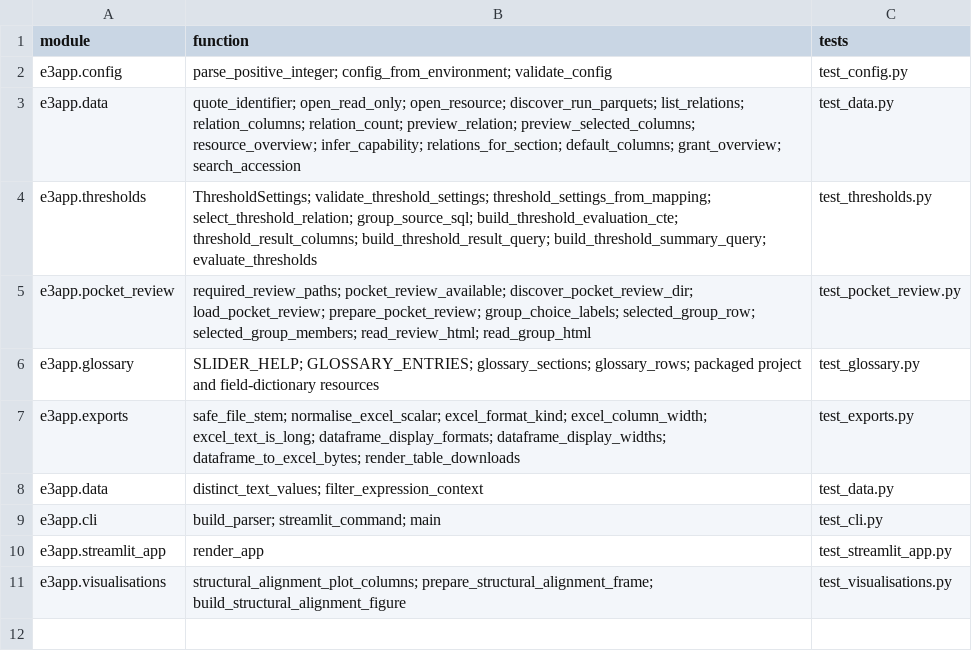
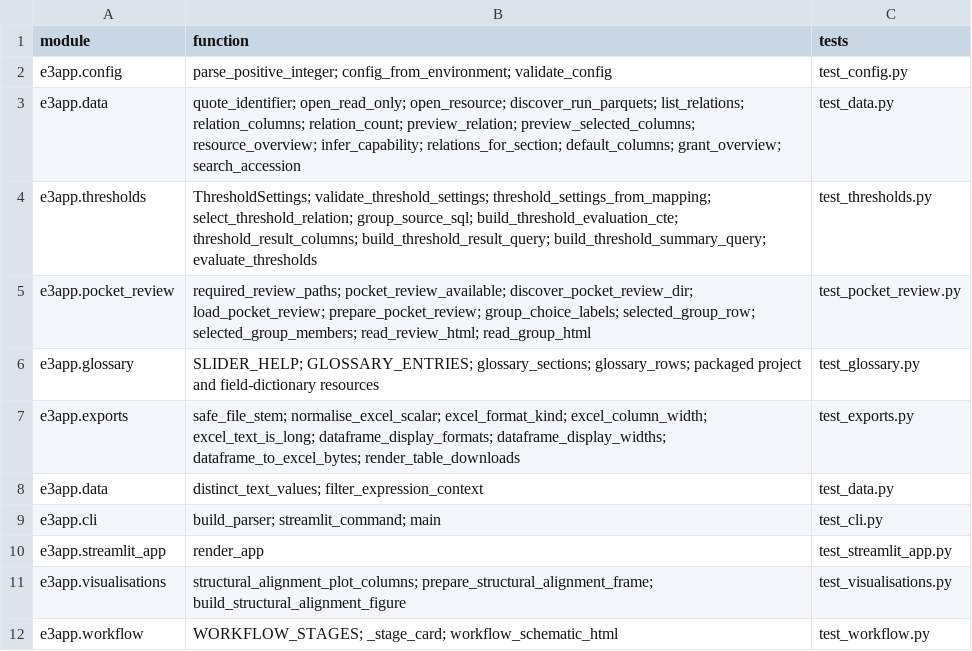
Before and after one commit to peterthorpe5/E3_project_draft, a TSV file: e3_python_app/docs/TEST_TRACEABILITY.tsv, drawn as a sheet; the diff names each change by its address in the sheet, - before the commit and + after, or states it on an @@ line.

```diff
--- a/e3_python_app/docs/TEST_TRACEABILITY.tsv
+++ b/e3_python_app/docs/TEST_TRACEABILITY.tsv
+row 12: e3app.workflow | WORKFLOW_STAGES; _stage_card; workflow_schematic_html | test_workflow.py
```
Also changed, not shown: 18 other files.
